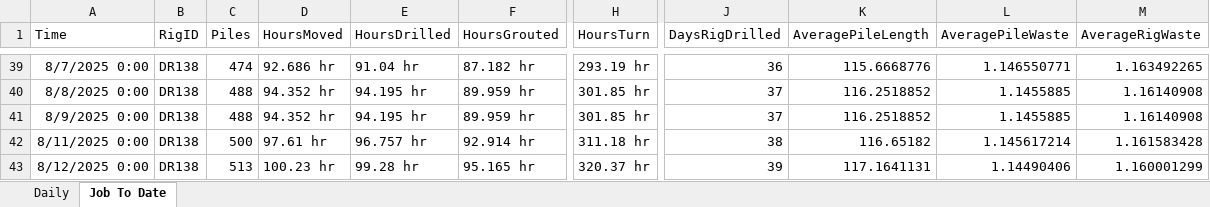
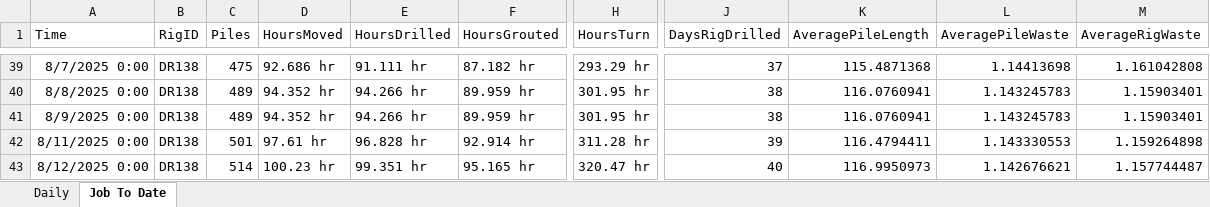
Before and after one commit to msdrillingapp/msdrillingapp.github.io, an Excel workbook: assets/data/Summary/1633-SiteProgression.xlsx, sheet Job To Date, drawn as a sheet; only a part is shown, gaps mark what is left out; values as stored, in another font and other column widths than the file's, no borders; the diff covers the shown part only; the diff names each change by its address in the sheet, - before the commit and + after, or states it on an @@ line.

```diff
--- a/assets/data/Summary/1633-SiteProgression.xlsx (sheet Job To Date)
+++ b/assets/data/Summary/1633-SiteProgression.xlsx (sheet Job To Date)
-C39 (Piles): 474
+C39 (Piles): 475
-E39 (HoursDrilled): 91.04 hr
+E39 (HoursDrilled): 91.111 hr
-H39 (HoursTurn): 293.19 hr
+H39 (HoursTurn): 293.29 hr
-J39 (DaysRigDrilled): 36
+J39 (DaysRigDrilled): 37
-K39 (AveragePileLength): 115.6668776
+K39 (AveragePileLength): 115.4871368
-L39 (AveragePileWaste): 1.146550771
+L39 (AveragePileWaste): 1.14413698
-M39 (AverageRigWaste): 1.163492265
+M39 (AverageRigWaste): 1.161042808
-C40:C41 (Piles): 488
+C40:C41 (Piles): 489
-E40:E41 (HoursDrilled): 94.195 hr
+E40:E41 (HoursDrilled): 94.266 hr
-H40:H41 (HoursTurn): 301.85 hr
+H40:H41 (HoursTurn): 301.95 hr
-J40:J41 (DaysRigDrilled): 37
+J40:J41 (DaysRigDrilled): 38
-K40:K41 (AveragePileLength): 116.2518852
+K40:K41 (AveragePileLength): 116.0760941
-L40:L41 (AveragePileWaste): 1.1455885
+L40:L41 (AveragePileWaste): 1.143245783
-M40:M41 (AverageRigWaste): 1.16140908
+M40:M41 (AverageRigWaste): 1.15903401
-C42 (Piles): 500
+C42 (Piles): 501
-E42 (HoursDrilled): 96.757 hr
+E42 (HoursDrilled): 96.828 hr
-H42 (HoursTurn): 311.18 hr
+H42 (HoursTurn): 311.28 hr
-J42 (DaysRigDrilled): 38
+J42 (DaysRigDrilled): 39
-K42 (AveragePileLength): 116.65182
+K42 (AveragePileLength): 116.4794411
-L42 (AveragePileWaste): 1.145617214
+L42 (AveragePileWaste): 1.143330553
-M42 (AverageRigWaste): 1.161583428
+M42 (AverageRigWaste): 1.159264898
-C43 (Piles): 513
+C43 (Piles): 514
-E43 (HoursDrilled): 99.28 hr
+E43 (HoursDrilled): 99.351 hr
-H43 (HoursTurn): 320.37 hr
+H43 (HoursTurn): 320.47 hr
-J43 (DaysRigDrilled): 39
+J43 (DaysRigDrilled): 40
-K43 (AveragePileLength): 117.1641131
+K43 (AveragePileLength): 116.9950973
-L43 (AveragePileWaste): 1.14490406
+L43 (AveragePileWaste): 1.142676621
-M43 (AverageRigWaste): 1.160001299
+M43 (AverageRigWaste): 1.157744487
```
Also changed, not shown: 4 added rows and 35 edited cells elsewhere in this sheet, sheet Daily, assets/data/Summary/1640-SiteProgression.xlsx, 14 other files.
